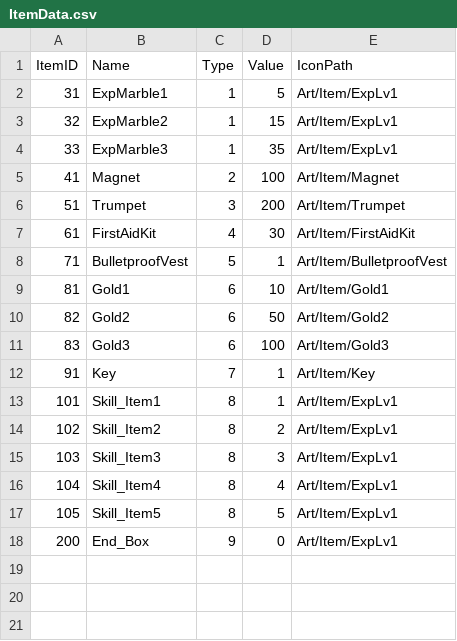
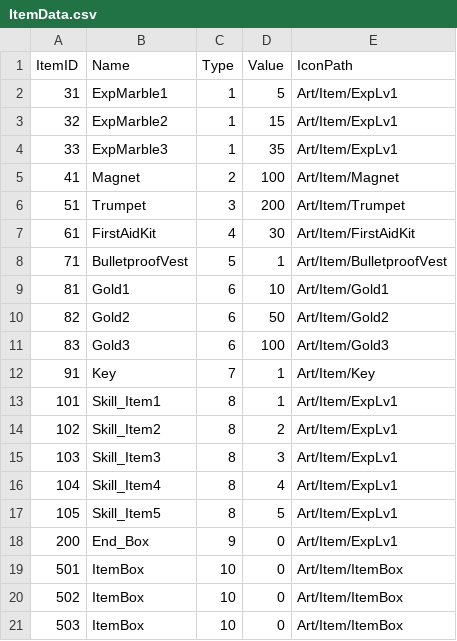
Before and after one commit to JiHyeong-Hong/project-wdd, a CSV file: Assets/Resources/Data/ExcelData/ItemData.csv, drawn as a sheet.

```diff
--- a/Assets/Resources/Data/ExcelData/ItemData.csv
+++ b/Assets/Resources/Data/ExcelData/ItemData.csv
@@ -18 +18,4 @@ ItemID,Name,Type,Value,IconPath
 200,End_Box,9,0,Art/Item/ExpLv1
+501,ItemBox,10,0,Art/Item/ItemBox
+502,ItemBox,10,0,Art/Item/ItemBox
+503,ItemBox,10,0,Art/Item/ItemBox
```
Also changed, not shown: Assets/Resources/Data/ExcelData/DropItemData.csv, Assets/Resources/Data/ExcelData/MonsterData.csv, 22 other files.
